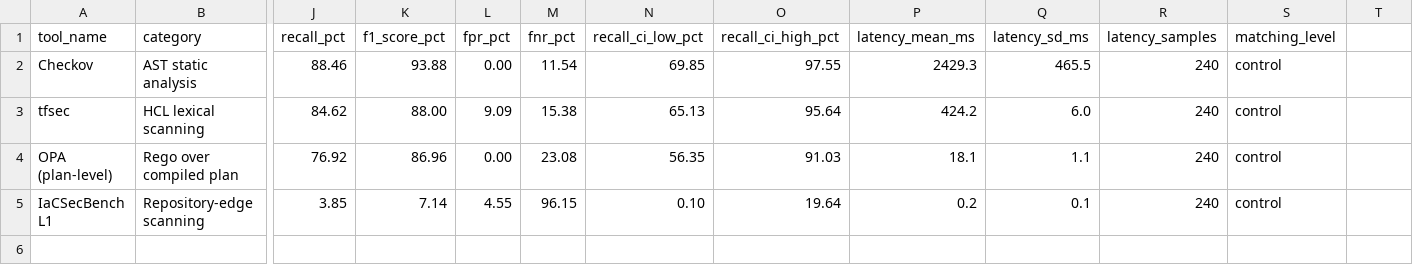
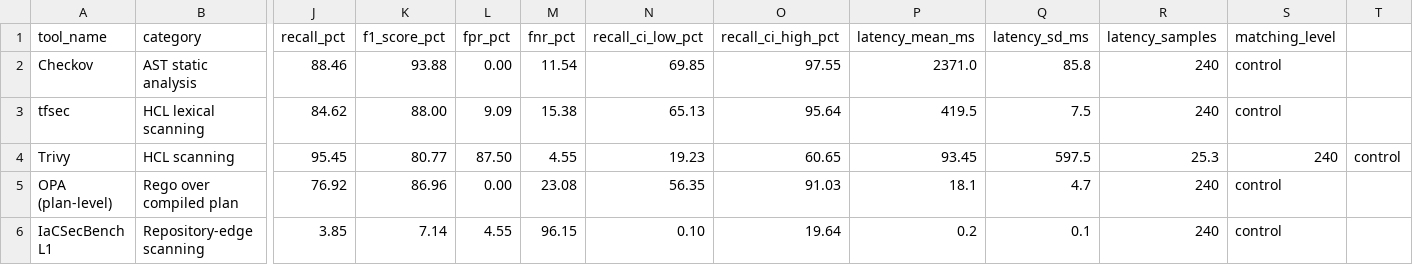
Before and after one commit to mchittineni/CrownCorridor, a CSV file: leaderboard/results.csv, drawn as a sheet; only a part is shown, gaps mark what is left out; addresses are those after the commit; rows hold the shown columns only; the diff names each change by its address in the sheet, - before the commit and + after, or states it on an @@ line.

Commit message:
docs(leaderboard): update leaderboard results dataset

```diff
--- a/leaderboard/results.csv
+++ b/leaderboard/results.csv
-P2 (latency_mean_ms): 2429.3
+P2 (latency_mean_ms): 2371.0
-Q2 (latency_sd_ms): 465.5
+Q2 (latency_sd_ms): 85.8
-P3 (latency_mean_ms): 424.2
+P3 (latency_mean_ms): 419.5
-Q3 (latency_sd_ms): 6.0
+Q3 (latency_sd_ms): 7.5
+row 4: Trivy | HCL scanning | 95.45 | 80.77 | 87.50 | 4.55 | 19.23 | 60.65 | 93.45 | 597.5 | 25.3 | 240 | control
-Q5 (latency_sd_ms): 1.1
+Q5 (latency_sd_ms): 4.7
```
